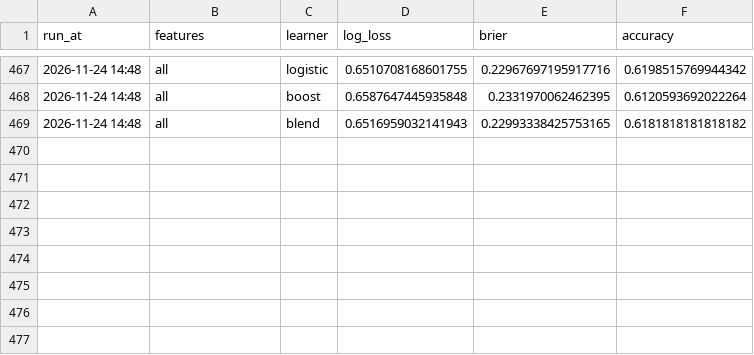
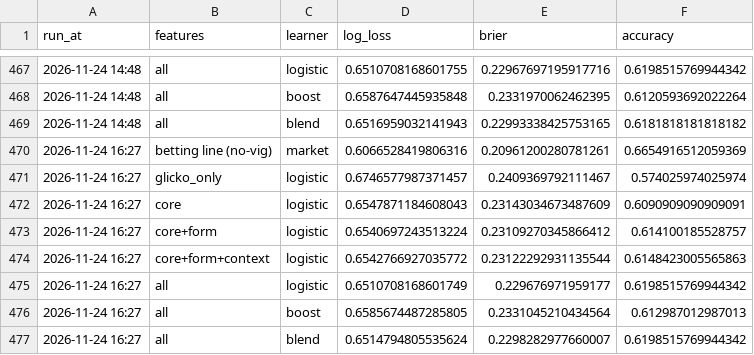
Before and after one commit to Jono-bit-trade/jonos-ufc-picks, a CSV file: data/backtest_log.csv, drawn as a sheet; only a part is shown, gaps mark what is left out; the diff names each change by its address in the sheet, - before the commit and + after, or states it on an @@ line.

```diff
--- a/data/backtest_log.csv
+++ b/data/backtest_log.csv
+row 470: 2026-11-24 16:27 | betting line (no-vig) | market | 0.6066528419806316 | 0.20961200280781261 | 0.6654916512059369
+row 471: 2026-11-24 16:27 | glicko_only | logistic | 0.6746577987371457 | 0.2409369792111467 | 0.574025974025974
+row 472: 2026-11-24 16:27 | core | logistic | 0.6547871184608043 | 0.23143034673487609 | 0.6090909090909091
+row 473: 2026-11-24 16:27 | core+form | logistic | 0.6540697243513224 | 0.23109270345866412 | 0.614100185528757
+row 474: 2026-11-24 16:27 | core+form+context | logistic | 0.6542766927035772 | 0.23122292931135544 | 0.6148423005565863
+row 475: 2026-11-24 16:27 | all | logistic | 0.6510708168601749 | 0.229676971959177 | 0.6198515769944342
+row 476: 2026-11-24 16:27 | all | boost | 0.6585674487285805 | 0.2331045210434564 | 0.612987012987013
+row 477: 2026-11-24 16:27 | all | blend | 0.6514794805535624 | 0.2298282977660007 | 0.6198515769944342
```
Also changed, not shown: data/backtest_early.csv, data/expert_walkforward.csv, 12 other files.
